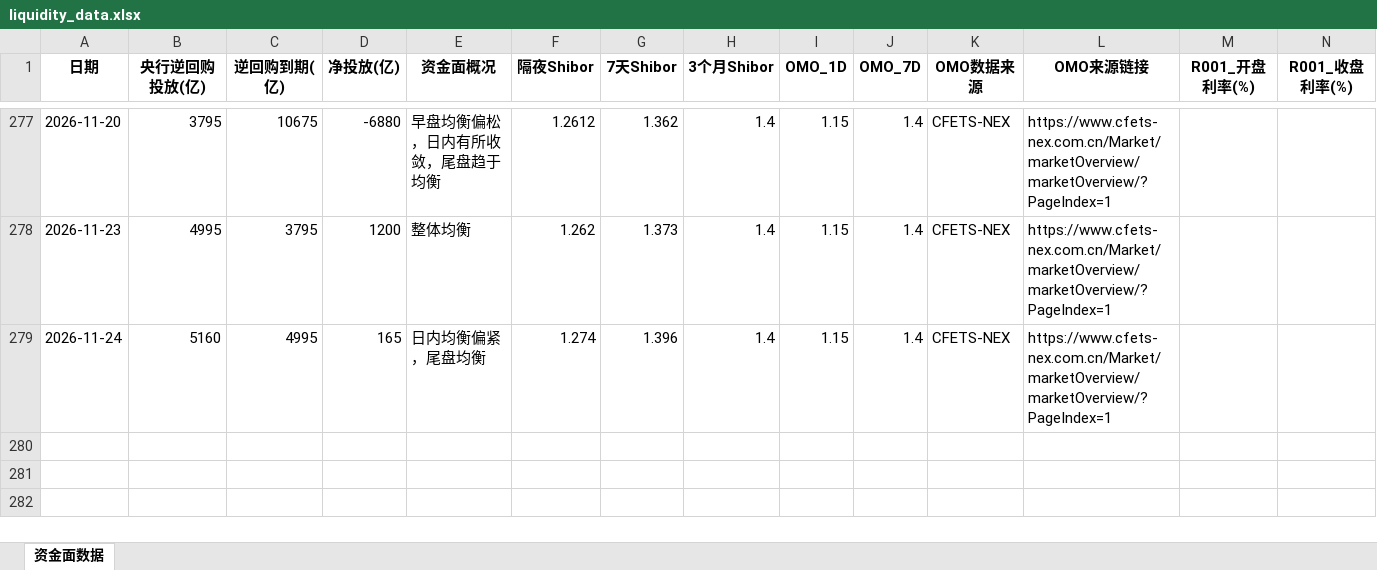
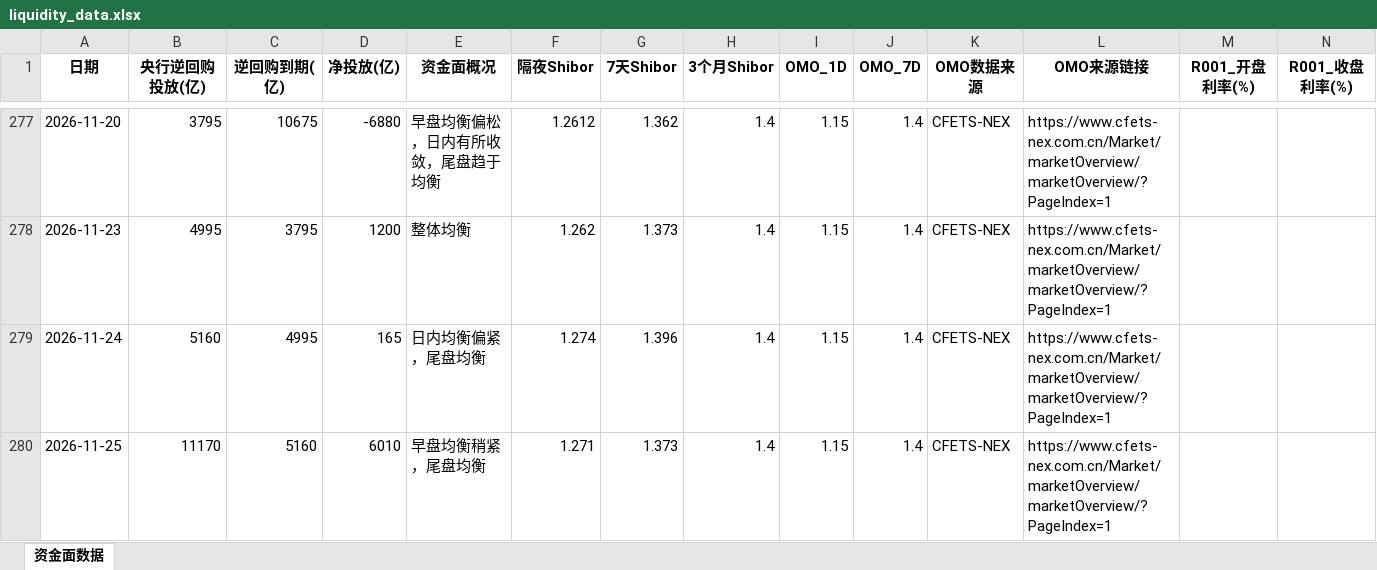
Before and after one commit to GenimiWorkcola/monitor, an Excel workbook: rmb_liquidity/liquidity_data.xlsx, sheet 资金面数据, drawn as a sheet; only a part is shown, gaps mark what is left out; values as stored, in another font and other column widths than the file's, no borders; rows hold the shown columns only; the diff names each change by its address in the sheet, - before the commit and + after, or states it on an @@ line.

```diff
--- a/rmb_liquidity/liquidity_data.xlsx (sheet 资金面数据)
+++ b/rmb_liquidity/liquidity_data.xlsx (sheet 资金面数据)
+row 280: 2026-11-25 | 11170 | 5160 | 6010 | 早盘均衡稍紧，尾盘均衡 | 1.271 | 1.373 | 1.4 | 1.15 | 1.4 | CFETS-NEX | https://www.cfets-nex.com.cn/Market/marketOverview/marketOverview/?PageIndex=1
```
Also changed, not shown: usd_liquidity/imply.xlsx, 10 other files.
